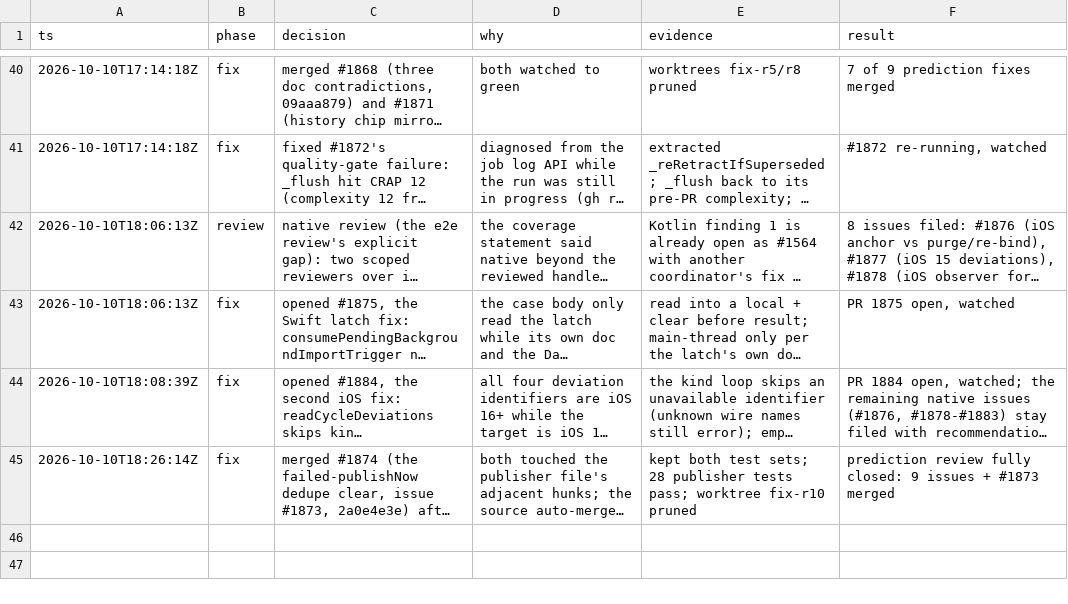
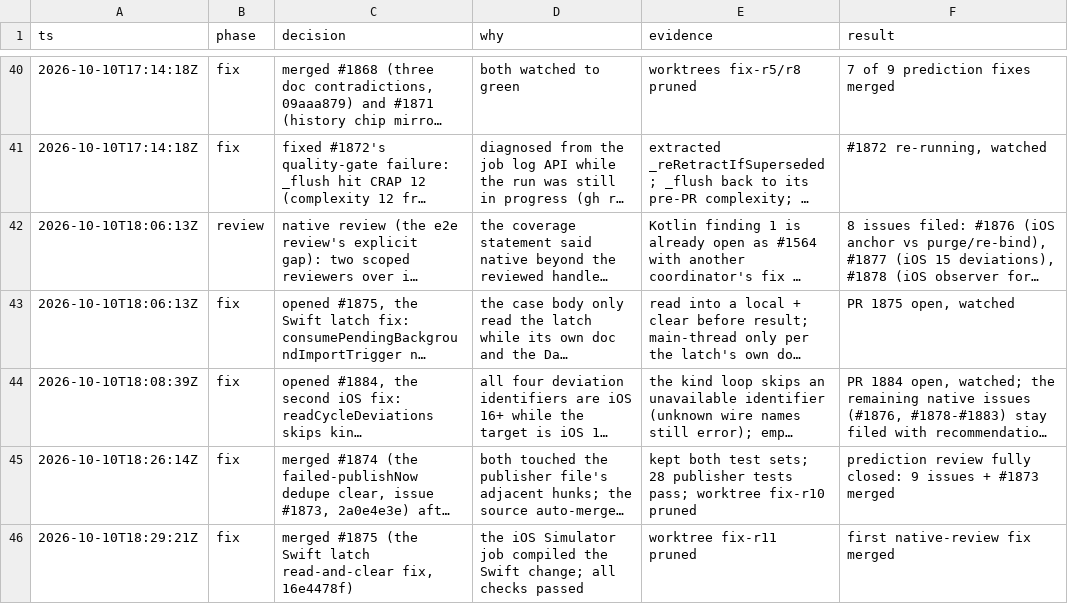
Before and after one commit to wjdavis5/lunarlog, a TSV file: .audit/e2e-code-review-2026-10-10.tsv, drawn as a sheet; only a part is shown, gaps mark what is left out; long unchanged cells end in …; the diff names each change by its address in the sheet, - before the commit and + after, or states it on an @@ line.

Commit message:
trail: #1875 merged

```diff
--- a/.audit/e2e-code-review-2026-10-10.tsv
+++ b/.audit/e2e-code-review-2026-10-10.tsv
+row 46: 2026-10-10T18:29:21Z | fix | merged #1875 (the Swift latch read-and-clear fix, 16e4478f) | the iOS Simulator job compiled the Swift change; all checks passed | worktree fix-r11 pruned | first native-review fix merged
```
